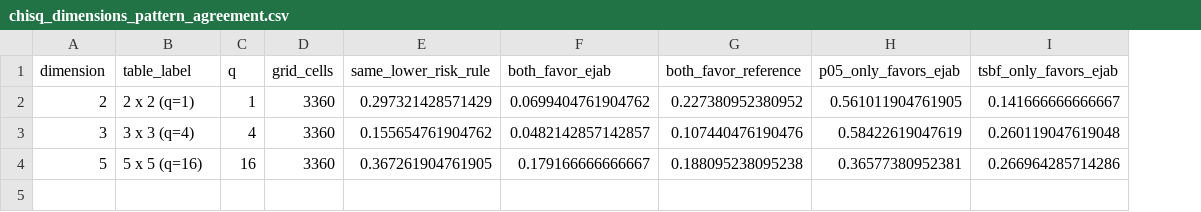
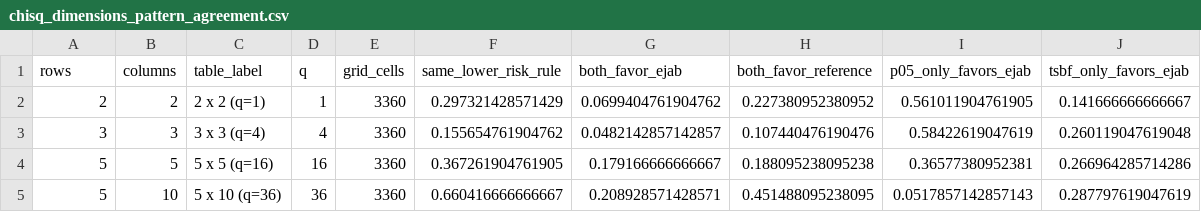
Before and after one commit to nathoogroup/ejabclinicaltrials, a CSV file: bayes_risk_outputs/revised_three_comparisons/chisq_dimensions_pattern_agreement.csv, drawn as a sheet; the diff names each change by its address in the sheet, - before the commit and + after, or states it on an @@ line.

Commit message:
add 5x10 chi-square risk comparison

```diff
--- a/bayes_risk_outputs/revised_three_comparisons/chisq_dimensions_pattern_agreement.csv
+++ b/bayes_risk_outputs/revised_three_comparisons/chisq_dimensions_pattern_agreement.csv
+column B (columns), rows 2-4: 2 | 3 | 5
-A1: dimension
+A1: rows
+row 5: 5 | 10 | 5 x 10 (q=36) | 36 | 3360 | 0.660416666666667 | 0.208928571428571 | 0.451488095238095 | 0.0517857142857143 | 0.287797619047619
```
Also changed, not shown: bayes_risk_outputs/revised_three_comparisons/chisq_dimensions_panel_scaling_factors.csv, 4 other files.
